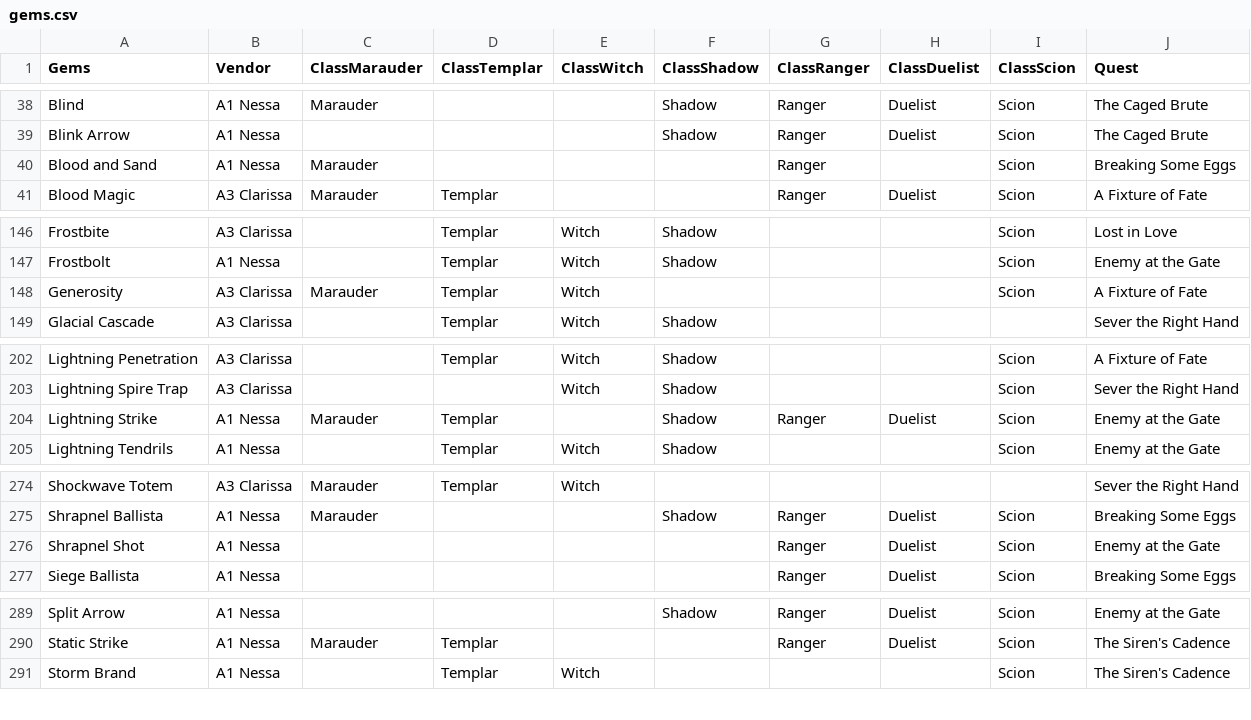
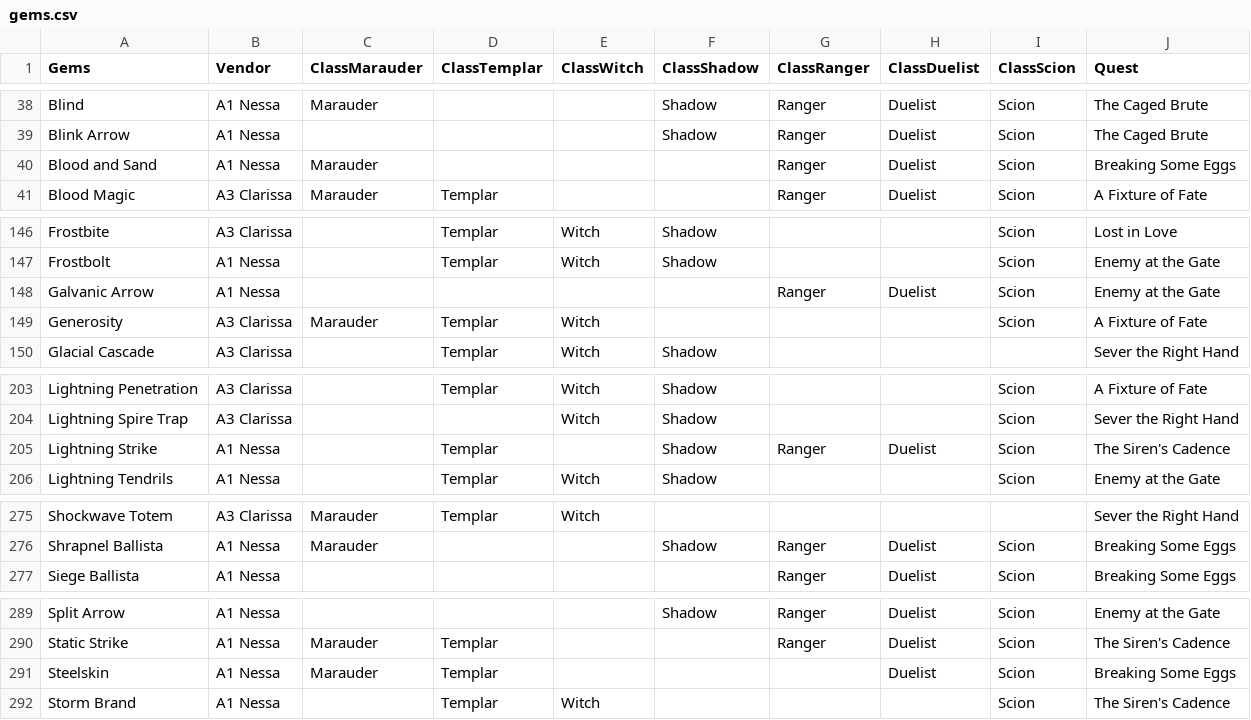
Before and after one commit to wittyCode/poe-leveling-helper, a CSV file: src/main/resources/gems.csv, drawn as a sheet; only a part is shown, gaps mark what is left out.

Commit message:
finish matching algorithm between quests, gems, and build

```diff
--- a/src/main/resources/gems.csv
+++ b/src/main/resources/gems.csv
@@ -39,3 +39,3 @@ Blind,A1 Nessa,Marauder,,,Shadow,Ranger,Duelist,Scion,The Caged Brute
 Blink Arrow,A1 Nessa,,,,Shadow,Ranger,Duelist,Scion,The Caged Brute
-Blood and Sand,A1 Nessa,Marauder,,,,Ranger,,Scion,Breaking Some Eggs
+Blood and Sand,A1 Nessa,Marauder,,,,Ranger,Duelist,Scion,Breaking Some Eggs
 Blood Magic,A3 Clarissa,Marauder,Templar,,,Ranger,Duelist,Scion,A Fixture of Fate
@@ -147,2 +147,3 @@ Frostbite,A3 Clarissa,,Templar,Witch,Shadow,,,Scion,Lost in Love
 Frostbolt,A1 Nessa,,Templar,Witch,Shadow,,,Scion,Enemy at the Gate
+Galvanic Arrow,A1 Nessa,,,,,Ranger,Duelist,Scion,Enemy at the Gate
 Generosity,A3 Clarissa,Marauder,Templar,Witch,,,,Scion,A Fixture of Fate
@@ -203,3 +204,3 @@ Lightning Penetration,A3 Clarissa,,Templar,Witch,Shadow,,,Scion,A Fixture of Fat
 Lightning Spire Trap,A3 Clarissa,,,Witch,Shadow,,,Scion,Sever the Right Hand
-Lightning Strike,A1 Nessa,Marauder,Templar,,Shadow,Ranger,Duelist,Scion,Enemy at the Gate
+Lightning Strike,A1 Nessa,,Templar,,Shadow,Ranger,Duelist,Scion,The Siren's Cadence
 Lightning Tendrils,A1 Nessa,,Templar,Witch,Shadow,,,Scion,Enemy at the Gate
@@ -275,3 +276,2 @@ Shockwave Totem,A3 Clarissa,Marauder,Templar,Witch,,,,,Sever the Right Hand
 Shrapnel Ballista,A1 Nessa,Marauder,,,Shadow,Ranger,Duelist,Scion,Breaking Some Eggs
-Shrapnel Shot,A1 Nessa,,,,,Ranger,Duelist,Scion,Enemy at the Gate
 Siege Ballista,A1 Nessa,,,,,Ranger,Duelist,Scion,Breaking Some Eggs
@@ -290,2 +290,3 @@ Split Arrow,A1 Nessa,,,,Shadow,Ranger,Duelist,Scion,Enemy at the Gate
 Static Strike,A1 Nessa,Marauder,Templar,,,Ranger,Duelist,Scion,The Siren's Cadence
+Steelskin, A1 Nessa,Marauder,Templar,,,,Duelist,Scion,Breaking Some Eggs
 Storm Brand,A1 Nessa,,Templar,Witch,,,,Scion,The Siren's Cadence
```
Also changed, not shown: 14 other files.
